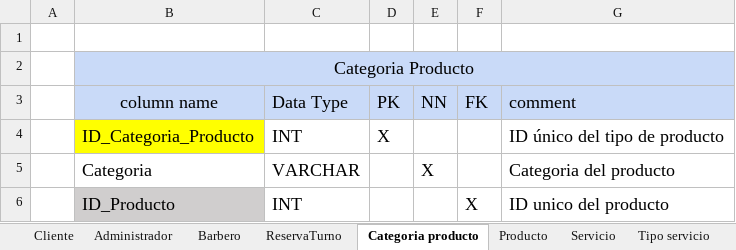
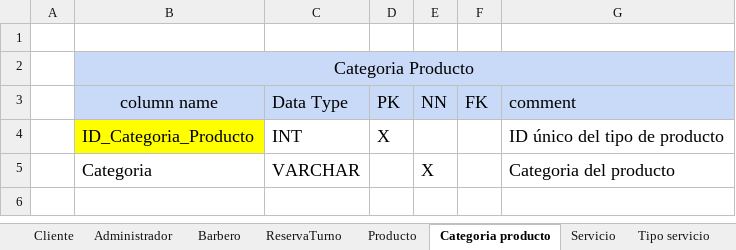
Before and after one commit to luiscarlosmedina/Master-Barber, an Excel workbook: Diccionario base de datos/Base de DATOS.xlsx, sheet Categoria producto, drawn as a sheet; values as stored, in another font and other column widths than the file's, no borders; the diff names each change by its address in the sheet, - before the commit and + after, or states it on an @@ line.

```diff
--- a/Diccionario base de datos/Base de DATOS.xlsx (sheet Categoria producto)
+++ b/Diccionario base de datos/Base de DATOS.xlsx (sheet Categoria producto)
@@ sheet tab order changed: Cliente | Administrador | Barbero | ReservaTurno | Producto | Categoria producto | Servicio | Tipo servicio @@
-row 6:  | ID_Producto | INT |  |  | X | ID unico del producto
```
Also changed, not shown: sheet Producto, sheet Compra, sheet CarritoCompras, Normalizacion Modelo Entidad Relacion/NORMALIZACION MB.xlsx, 2 other files.
